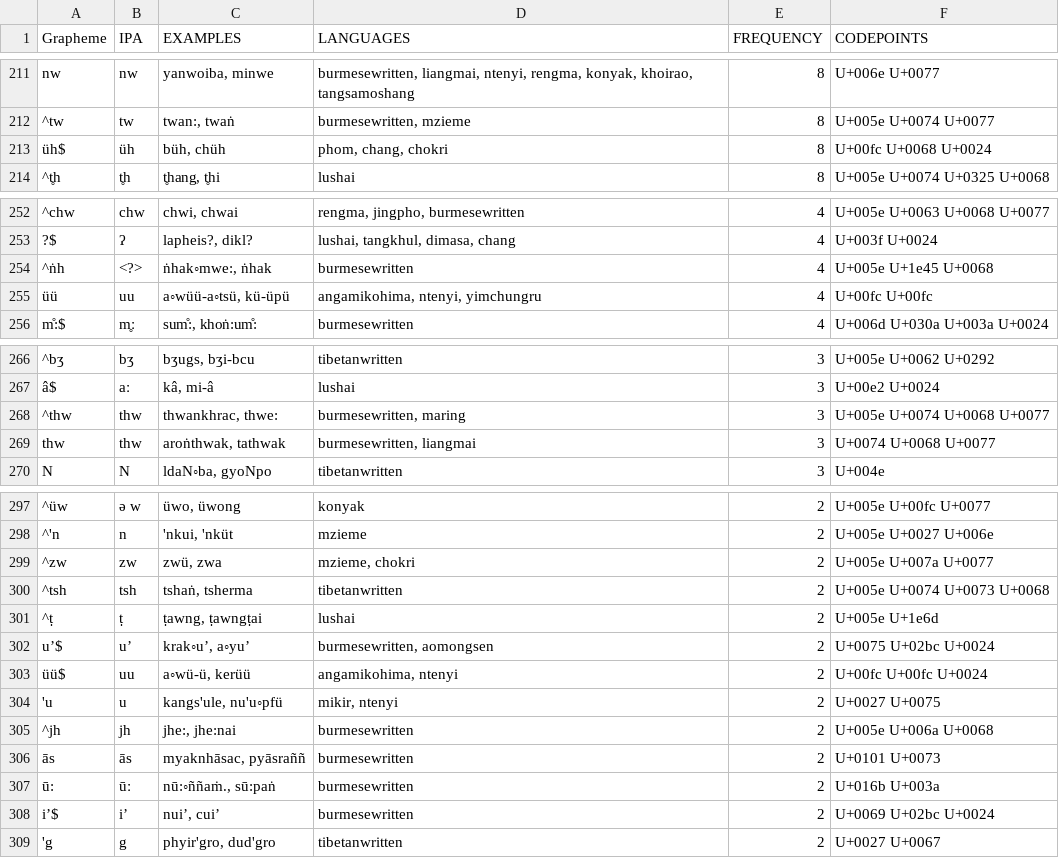
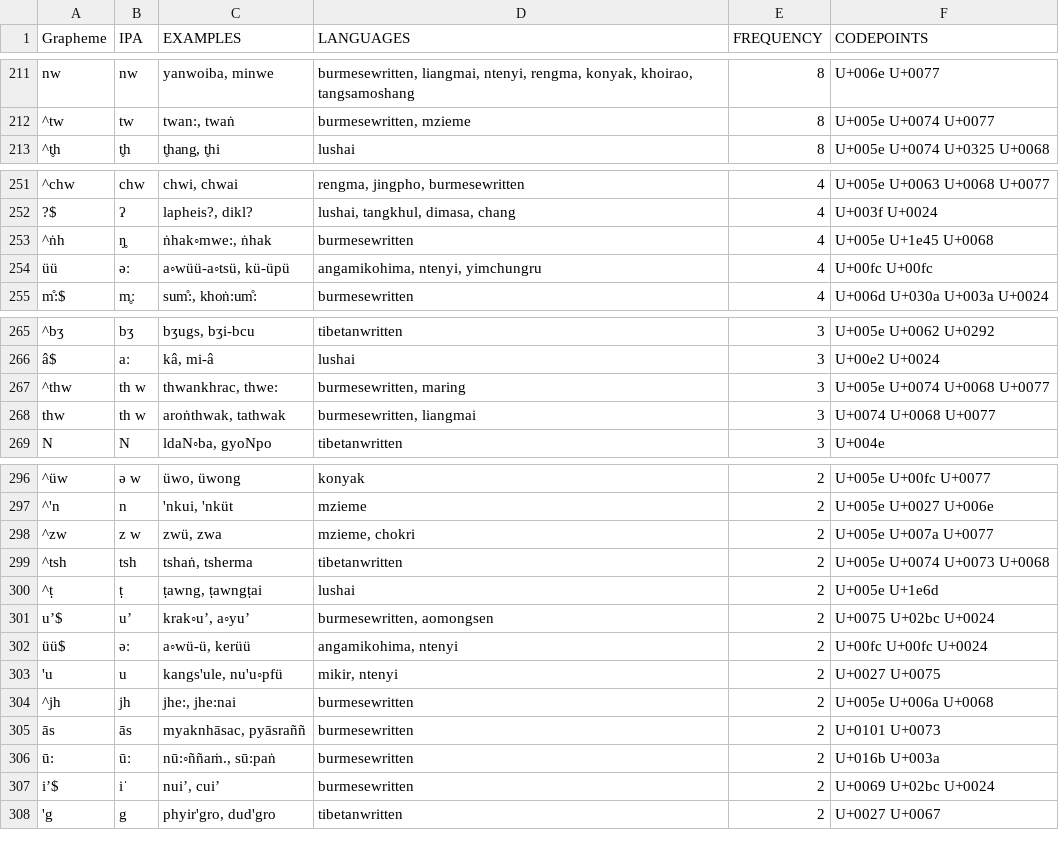
Before and after one commit to lexibank/marrisonnaga, a CSV file: etc/orthography.csv, drawn as a sheet; only a part is shown, gaps mark what is left out; removed rows and columns are numbered as before the commit, all else as after; the diff covers the shown part only; the diff names each change by its address in the sheet, - before the commit and + after, or states it on an @@ line.

Commit message:
update orthography.csv

```diff
--- a/etc/orthography.csv
+++ b/etc/orthography.csv
-row 213: üh$ | üh | büh, chüh | phom, chang, chokri | 8 | U+00fc U+0068 U+0024
-B253 (IPA): <?>
+B253 (IPA): ŋ̥
-B254 (IPA): uu
+B254 (IPA): əː
-B267:B268 (IPA): thw
+B267:B268 (IPA): th w
-B298 (IPA): zw
+B298 (IPA): z w
-B302 (IPA): uu
+B302 (IPA): əː
-B307 (IPA): iʼ
+B307 (IPA): iˈ
```
Also changed, not shown: 6 edited cells elsewhere in this file.
